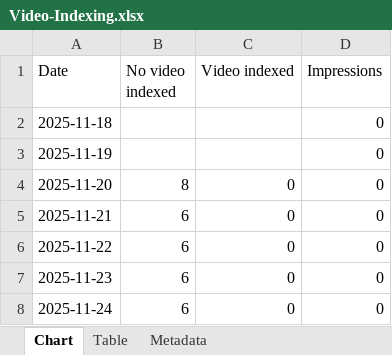
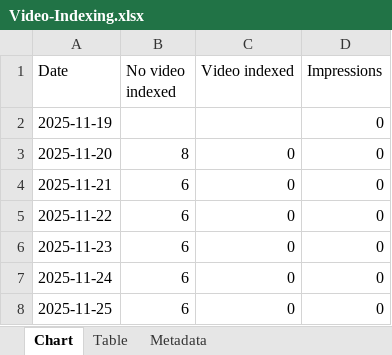
Before and after one commit to HEATLabs/HEAT-Labs-Configs, an Excel workbook: gsc-export-old/Video-Indexing.xlsx, sheet Chart, drawn as a sheet; only a part is shown; the shorter side is filled out with more unchanged rows; values as stored, in another font and other column widths than the file's, no borders; the diff names each change by its address in the sheet, - before the commit and + after, or states it on an @@ line.

```diff
--- a/gsc-export-old/Video-Indexing.xlsx (sheet Chart)
+++ b/gsc-export-old/Video-Indexing.xlsx (sheet Chart)
-row 2: 2025-11-18 |  |  | 0
```
Also changed, not shown: gsc-export-old/Coverage.xlsx, 1 other file.
